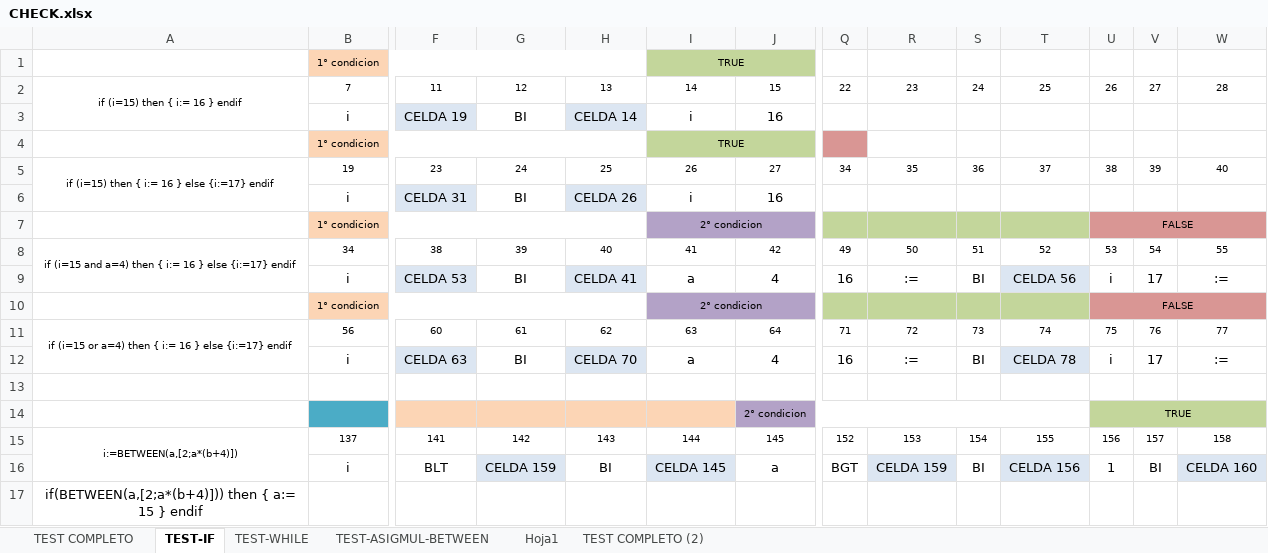
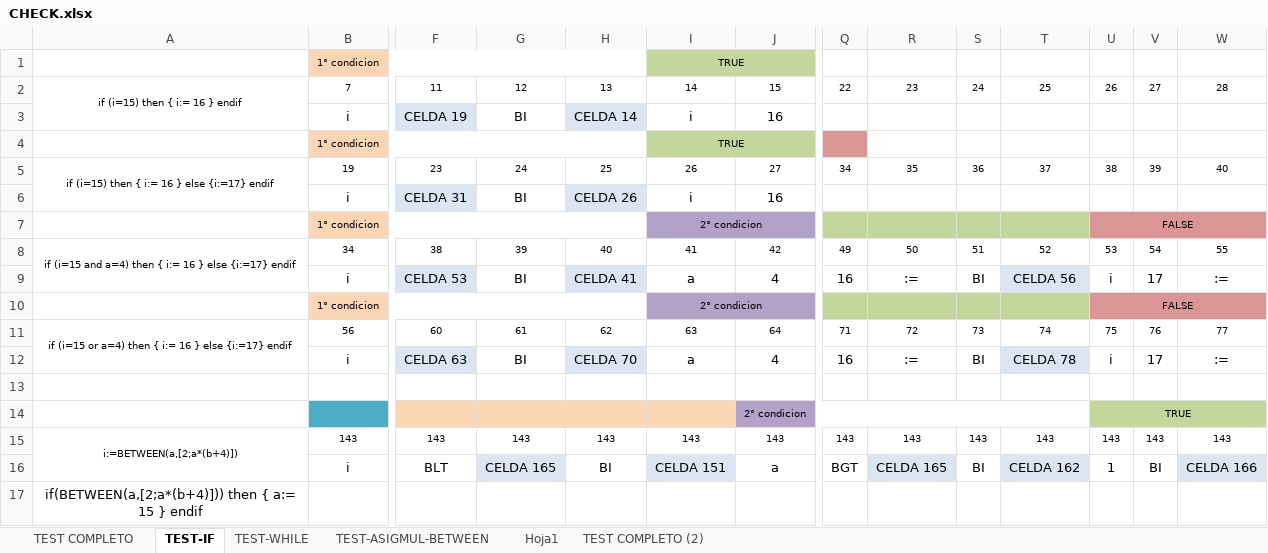
Before and after one commit to LyC-Grupo1/Compilador, an Excel workbook: Segunda_entrega_correccion/CHECK.xlsx, sheet TEST-IF, drawn as a sheet; only a part is shown, gaps mark what is left out; values as stored, in another font and other column widths than the file's, no borders; removed rows and columns are numbered as before the commit, all else as after; rows hold the shown columns only; the diff names each change by its address in the sheet, - before the commit and + after, or states it on an @@ line.

```diff
--- a/Segunda_entrega_correccion/CHECK.xlsx (sheet TEST-IF)
+++ b/Segunda_entrega_correccion/CHECK.xlsx (sheet TEST-IF)
-row 15: i:=BETWEEN(a,[2;a*(b+4)]) | 137 | 141 | 142 | 143 | 144 | 145 | 152 | 153 | 154 | 155 | 156 | 157 | 158
+row 15: i:=BETWEEN(a,[2;a*(b+4)]) | 143 | 143 | 143 | 143 | 143 | 143 | 143 | 143 | 143 | 143 | 143 | 143 | 143
-G16: CELDA 159
+G16: CELDA 165
-I16: CELDA 145
+I16: CELDA 151
-R16: CELDA 159
+R16: CELDA 165
-T16: CELDA 156
+T16: CELDA 162
-W16: CELDA 160
+W16: CELDA 166
```
Also changed, not shown: sheet TEST COMPLETO, sheet TEST-WHILE, sheet TEST-ASIGMUL-BETWEEN, formulas that keep their value, Segunda_entrega_correccion/CORRECCIONES SEGUNDA ENTREGA.xlsx, 7 other files.
